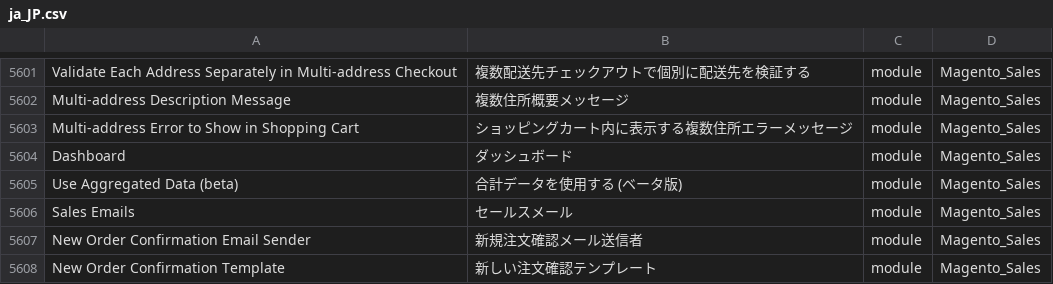
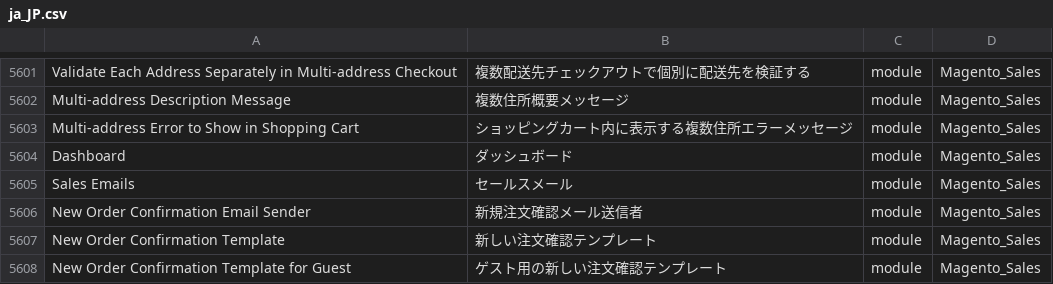
Before and after one commit to Magento2Translations/language_ja_jp, a CSV file: ja_JP.csv, drawn as a sheet; only a part is shown, gaps mark what is left out; the shorter side is filled out with more unchanged rows; the diff names each change by its address in the sheet, - before the commit and + after, or states it on an @@ line.

Commit message:
Auto translate 29/04/2016 09:08:29

```diff
--- a/ja_JP.csv
+++ b/ja_JP.csv
-row 5605: Use Aggregated Data (beta) | 合計データを使用する (ベータ版) | module | Magento_Sales
```
